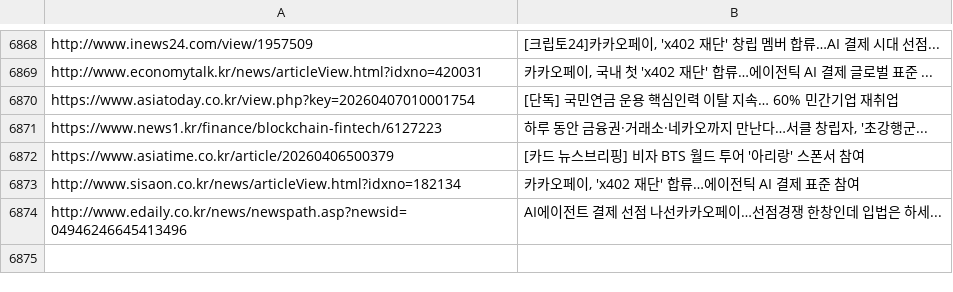
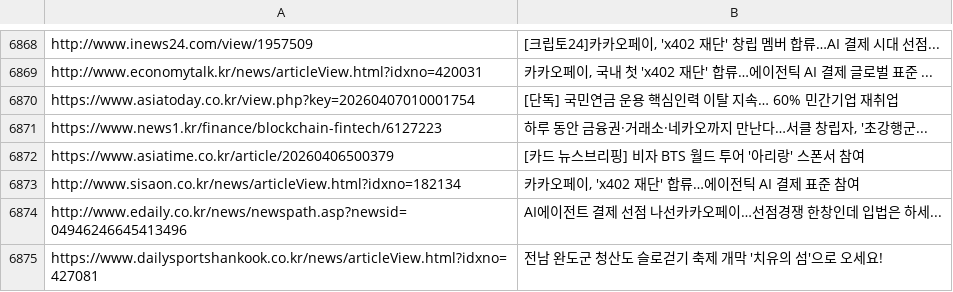
Before and after one commit to dhlee13147-lang/my-news-bot, a CSV file: sent_news.csv, drawn as a sheet; only a part is shown, gaps mark what is left out.

```diff
--- a/sent_news.csv
+++ b/sent_news.csv
@@ -6874 +6874,2 @@ http://www.sisaon.co.kr/news/articleView.html?idxno=182134,"카카오페이, 'x4
 http://www.edaily.co.kr/news/newspath.asp?newsid=04946246645413496,AI에이전트 결제 선점 나선카카오페이…선점경쟁 한창인데 입법은 하세...
+https://www.dailysportshankook.co.kr/news/articleView.html?idxno=427081,전남 완도군 청산도 슬로걷기 축제 개막 '치유의 섬'으로 오세요!
```
